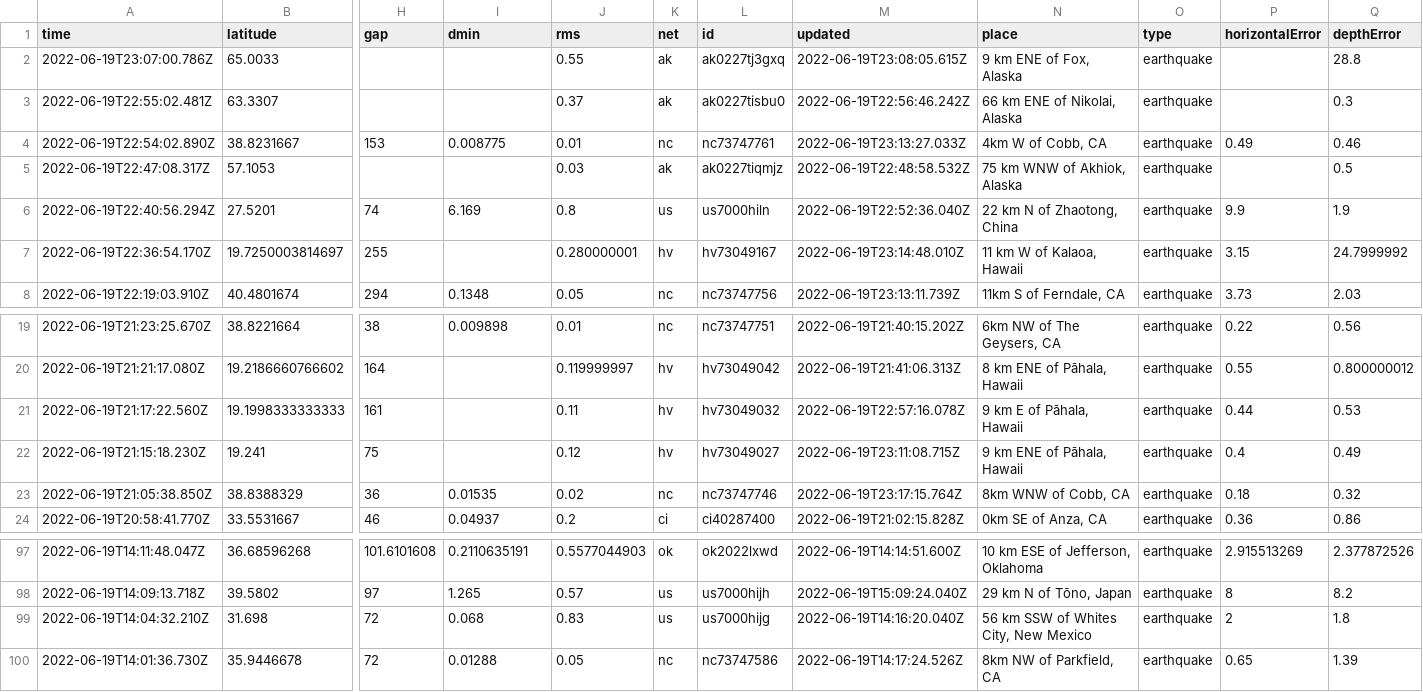
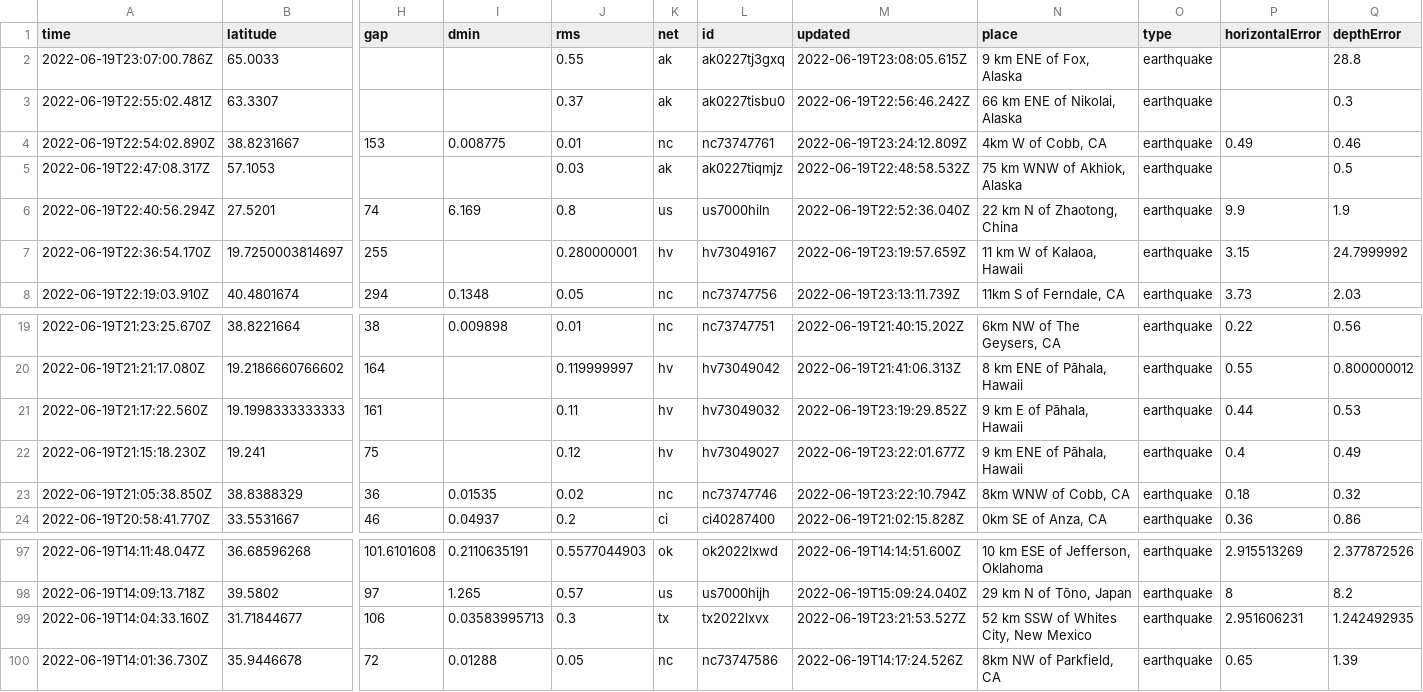
Before and after one commit to CHelmsenterprisenewscom/my-reporting-robot, a CSV file: usgs_current.csv, drawn as a sheet; only a part is shown, gaps mark what is left out; removed rows and columns are numbered as before the commit, all else as after; rows hold the shown columns only; the diff names each change by its address in the sheet, - before the commit and + after, or states it on an @@ line.

```diff
--- a/usgs_current.csv
+++ b/usgs_current.csv
-M4 (updated): 2022-06-19T23:13:27.033Z
+M4 (updated): 2022-06-19T23:24:12.809Z
-M7 (updated): 2022-06-19T23:14:48.010Z
+M7 (updated): 2022-06-19T23:19:57.659Z
-M21 (updated): 2022-06-19T22:57:16.078Z
+M21 (updated): 2022-06-19T23:19:29.852Z
-M22 (updated): 2022-06-19T23:11:08.715Z
+M22 (updated): 2022-06-19T23:22:01.677Z
-M23 (updated): 2022-06-19T23:17:15.764Z
+M23 (updated): 2022-06-19T23:22:10.794Z
-row 99: 2022-06-19T14:04:32.210Z | 31.698 | 72 | 0.068 | 0.83 | us | us7000hijg | 2022-06-19T14:16:20.040Z | 56 km SSW of Whites City, New Mexico | earthquake | 2 | 1.8
+row 99: 2022-06-19T14:04:33.160Z | 31.71844677 | 106 | 0.03583995713 | 0.3 | tx | tx2022lxvx | 2022-06-19T23:21:53.527Z | 52 km SSW of Whites City, New Mexico | earthquake | 2.951606231 | 1.242492935
```
